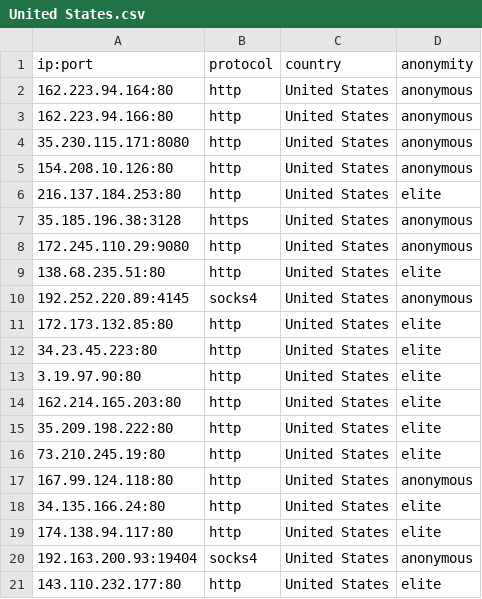
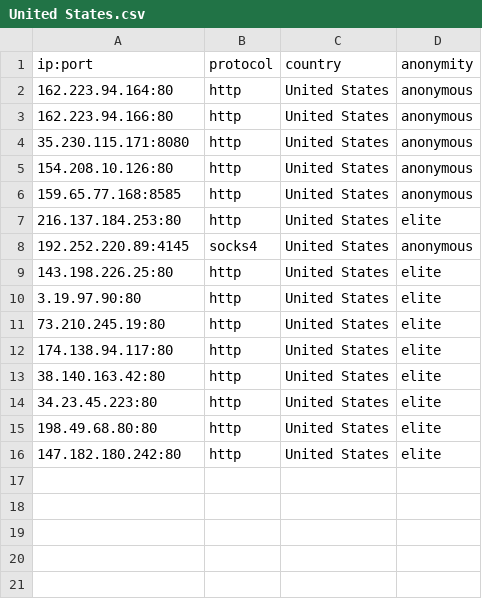
Before and after one commit to NoureddineRmila/daily-free-working-proxies, a CSV file: United States.csv, drawn as a sheet.

Commit message:
Update proxies list

```diff
--- a/United States.csv
+++ b/United States.csv
@@ -5,17 +5,12 @@ ip:port,protocol,country,anonymity
 154.208.10.126:80,http,United States,anonymous
+159.65.77.168:8585,http,United States,anonymous
 216.137.184.253:80,http,United States,elite
-35.185.196.38:3128,https,United States,anonymous
-172.245.110.29:9080,http,United States,anonymous
-138.68.235.51:80,http,United States,elite
 192.252.220.89:4145,socks4,United States,anonymous
-172.173.132.85:80,http,United States,elite
+143.198.226.25:80,http,United States,elite
+3.19.97.90:80,http,United States,elite
+73.210.245.19:80,http,United States,elite
+174.138.94.117:80,http,United States,elite
+38.140.163.42:80,http,United States,elite
 34.23.45.223:80,http,United States,elite
-3.19.97.90:80,http,United States,elite
-162.214.165.203:80,http,United States,elite
-35.209.198.222:80,http,United States,elite
-73.210.245.19:80,http,United States,elite
-167.99.124.118:80,http,United States,anonymous
-34.135.166.24:80,http,United States,elite
-174.138.94.117:80,http,United States,elite
-192.163.200.93:19404,socks4,United States,anonymous
-143.110.232.177:80,http,United States,elite
+198.49.68.80:80,http,United States,elite
+147.182.180.242:80,http,United States,elite
```
Also changed, not shown: France.csv, Germany.csv, 17 other files.
